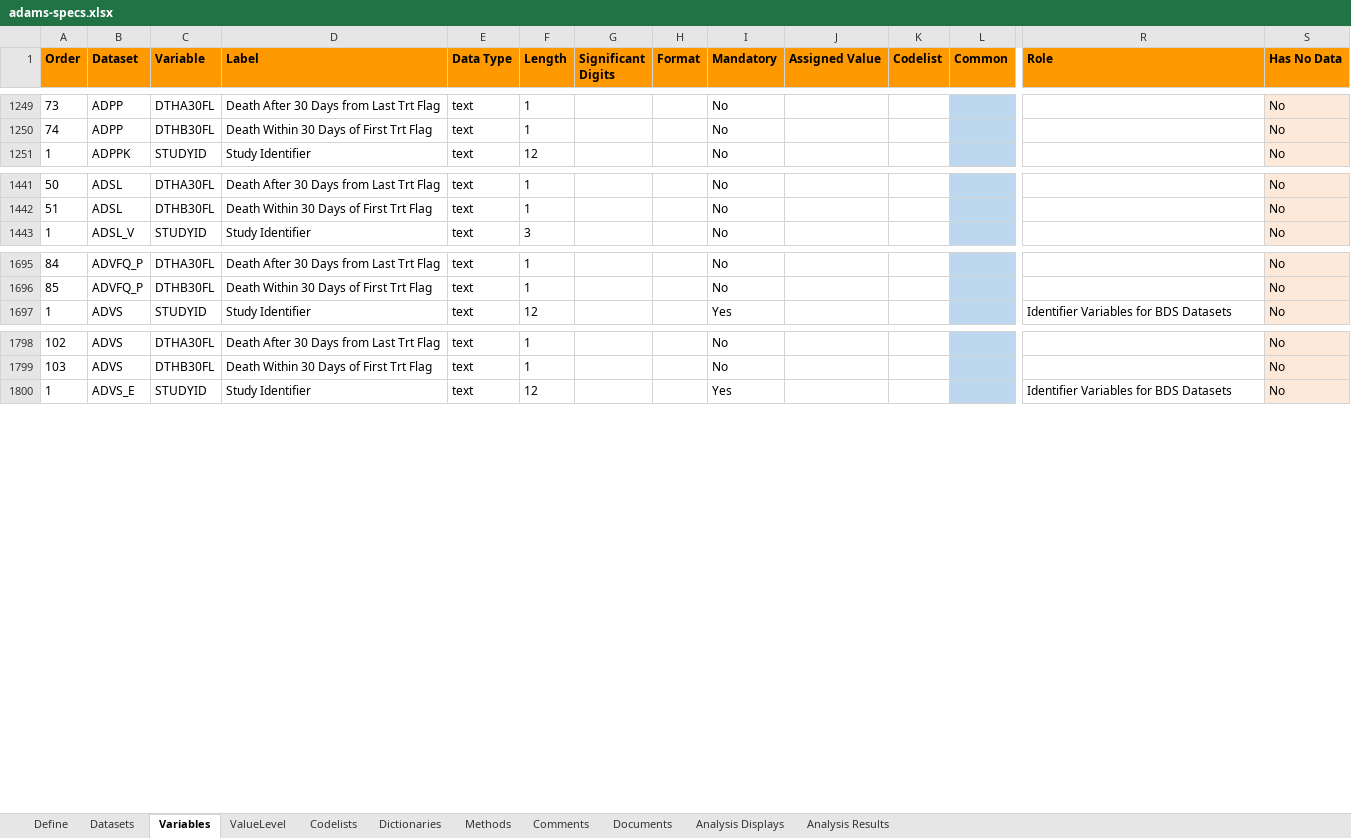
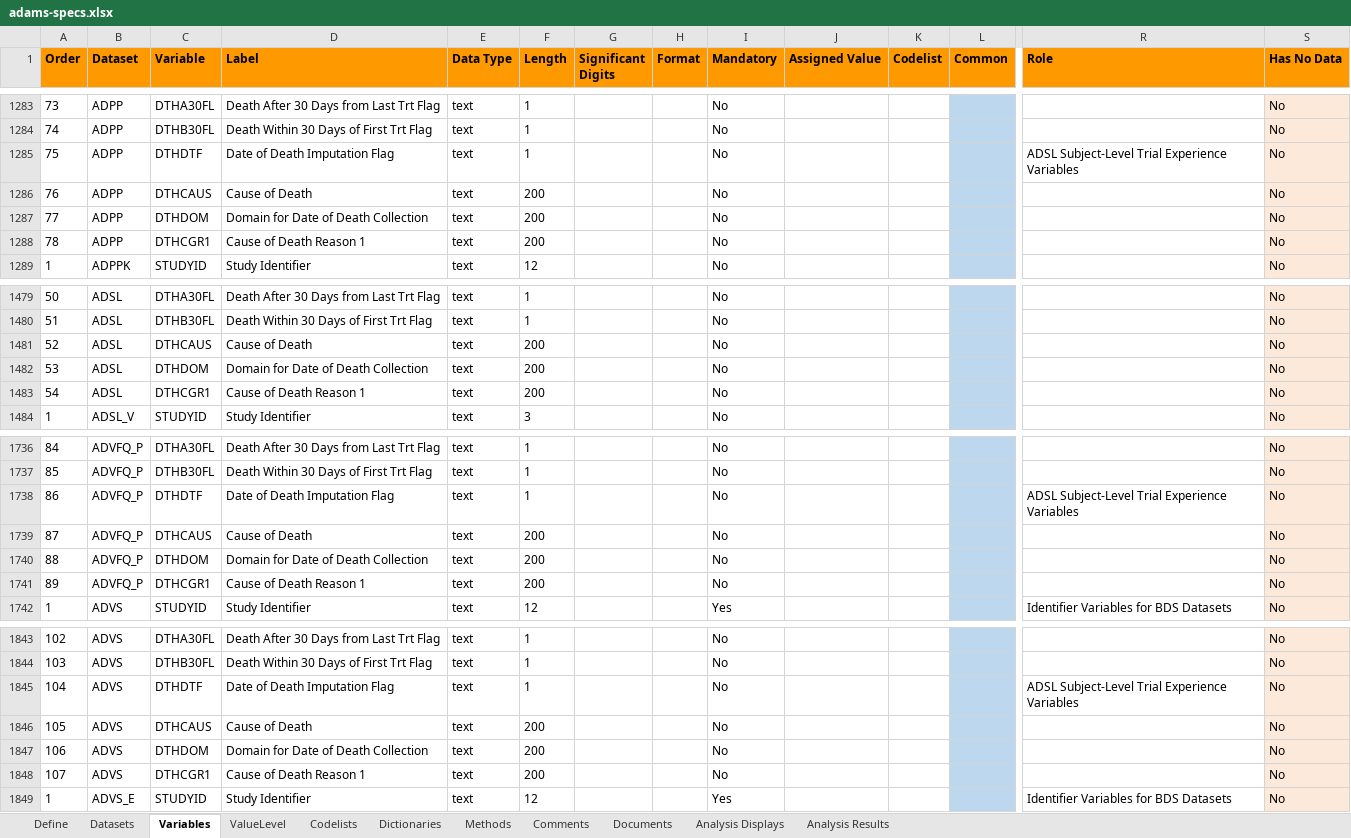
Before and after one commit to pharmaverse/pharmaverseadam, an Excel workbook: inst/extdata/adams-specs.xlsx, sheet Variables, drawn as a sheet; only a part is shown, gaps mark what is left out; values as stored, in another font and other column widths than the file's, no borders; rows hold the shown columns only; the diff covers the shown part only; the diff names each change by its address in the sheet, - before the commit and + after, or states it on an @@ line.

```diff
--- a/inst/extdata/adams-specs.xlsx (sheet Variables)
+++ b/inst/extdata/adams-specs.xlsx (sheet Variables)
+row 1285: 75 | ADPP | DTHDTF | Date of Death Imputation Flag | text | 1 |  |  | No |  |  |  | ADSL Subject-Level Trial Experience Variables | No
+row 1286: 76 | ADPP | DTHCAUS | Cause of Death | text | 200 |  |  | No |  |  |  |  | No
+row 1287: 77 | ADPP | DTHDOM | Domain for Date of Death Collection | text | 200 |  |  | No |  |  |  |  | No
+row 1288: 78 | ADPP | DTHCGR1 | Cause of Death Reason 1 | text | 200 |  |  | No |  |  |  |  | No
+row 1481: 52 | ADSL | DTHCAUS | Cause of Death | text | 200 |  |  | No |  |  |  |  | No
+row 1482: 53 | ADSL | DTHDOM | Domain for Date of Death Collection | text | 200 |  |  | No |  |  |  |  | No
+row 1483: 54 | ADSL | DTHCGR1 | Cause of Death Reason 1 | text | 200 |  |  | No |  |  |  |  | No
+row 1738: 86 | ADVFQ_P | DTHDTF | Date of Death Imputation Flag | text | 1 |  |  | No |  |  |  | ADSL Subject-Level Trial Experience Variables | No
+row 1739: 87 | ADVFQ_P | DTHCAUS | Cause of Death | text | 200 |  |  | No |  |  |  |  | No
+row 1740: 88 | ADVFQ_P | DTHDOM | Domain for Date of Death Collection | text | 200 |  |  | No |  |  |  |  | No
+row 1741: 89 | ADVFQ_P | DTHCGR1 | Cause of Death Reason 1 | text | 200 |  |  | No |  |  |  |  | No
+row 1845: 104 | ADVS | DTHDTF | Date of Death Imputation Flag | text | 1 |  |  | No |  |  |  | ADSL Subject-Level Trial Experience Variables | No
+row 1846: 105 | ADVS | DTHCAUS | Cause of Death | text | 200 |  |  | No |  |  |  |  | No
+row 1847: 106 | ADVS | DTHDOM | Domain for Date of Death Collection | text | 200 |  |  | No |  |  |  |  | No
+row 1848: 107 | ADVS | DTHCGR1 | Cause of Death Reason 1 | text | 200 |  |  | No |  |  |  |  | No
```
Also changed, not shown: 34 added rows, 1 moved row and row numbers in column A elsewhere in this sheet, 46 other files.
